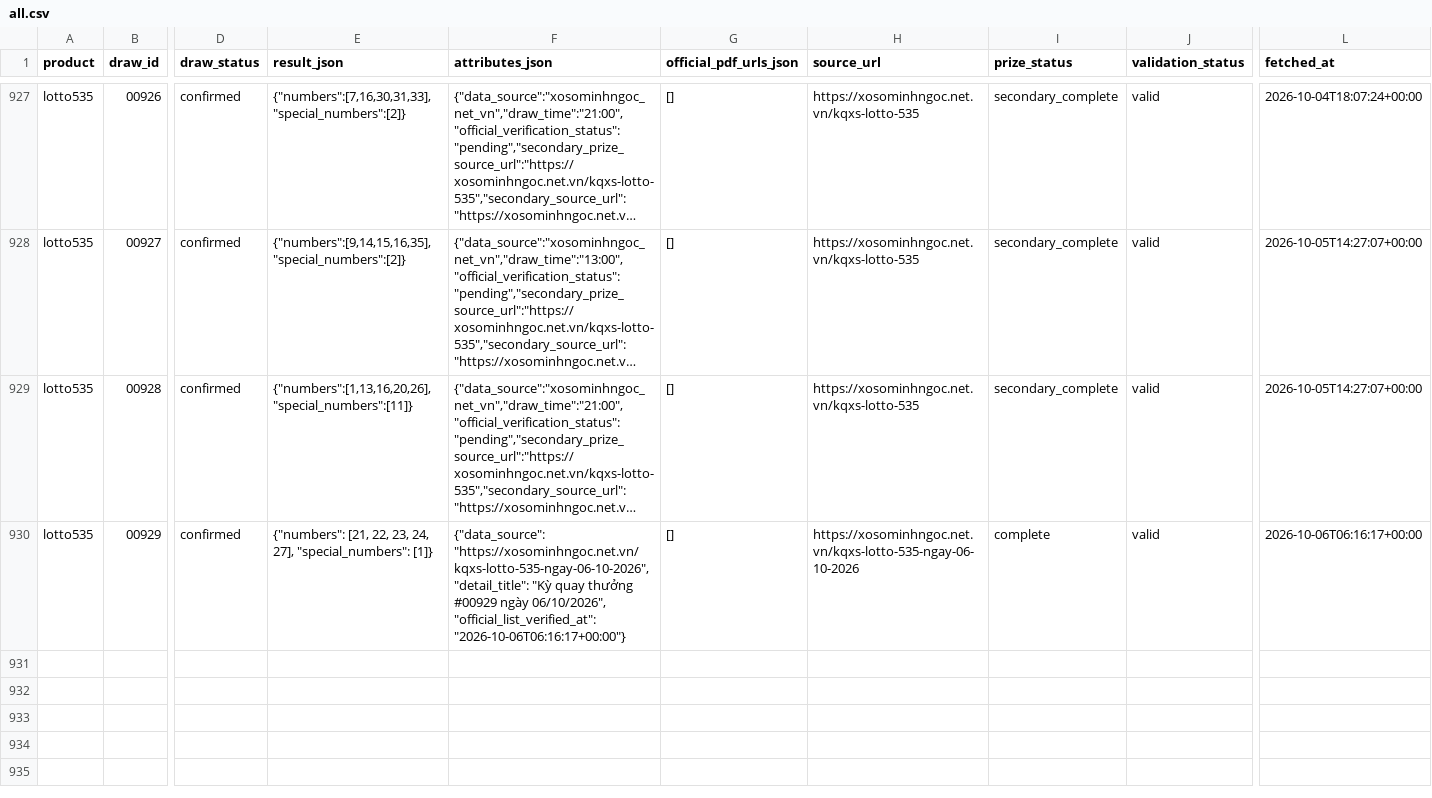
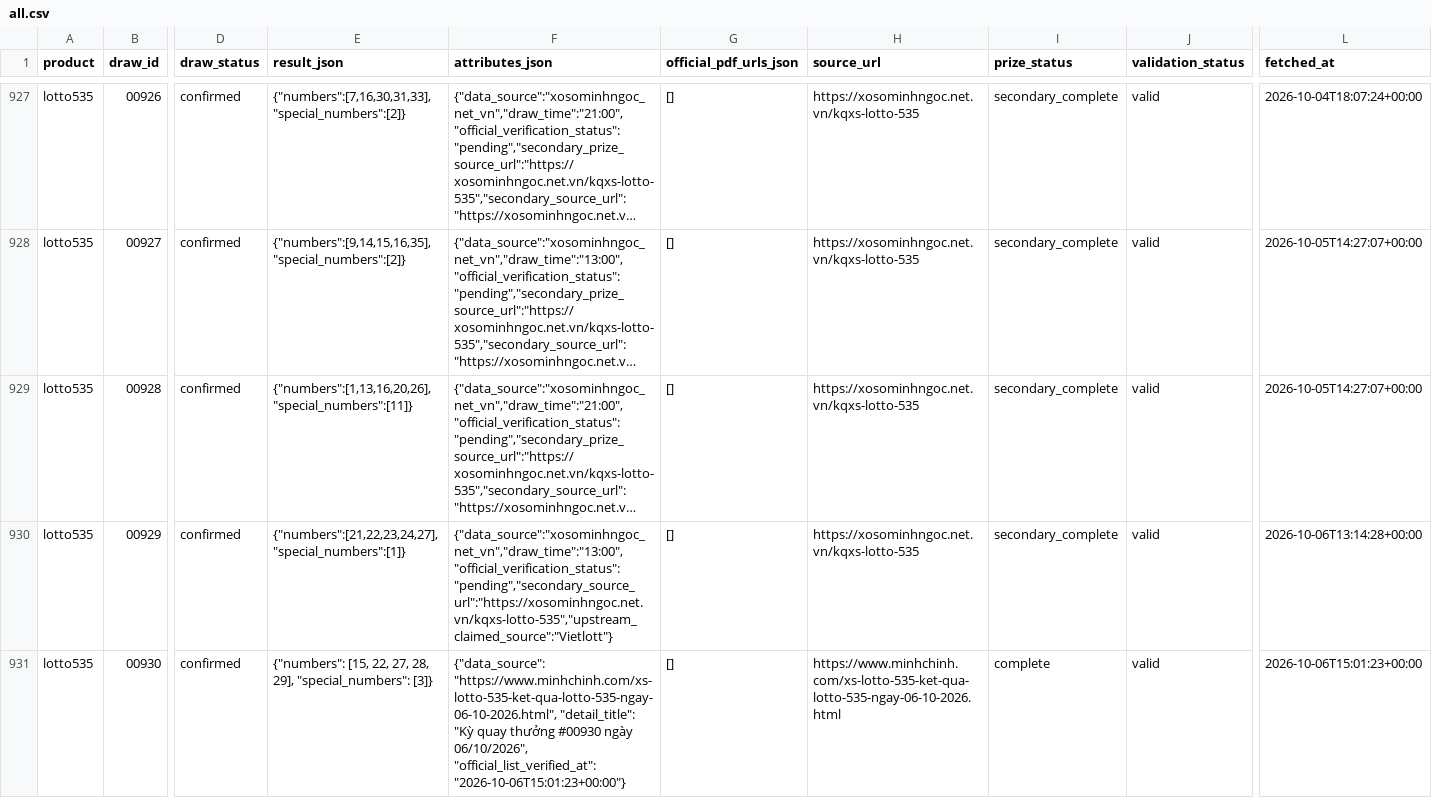
Before and after one commit to thuantn005/lotto-scan, a CSV file: data/all.csv, drawn as a sheet; only a part is shown, gaps mark what is left out; long unchanged cells end in …; rows hold the shown columns only; the diff names each change by its address in the sheet, - before the commit and + after, or states it on an @@ line.

```diff
--- a/data/all.csv
+++ b/data/all.csv
-E930 (result_json): {"numbers": [21, 22, 23, 24, 27], "special_numbers": [1]}
+E930 (result_json): {"numbers":[21,22,23,24,27],"special_numbers":[1]}
-F930 (attributes_json): {"data_source": "https://xosominhngoc.net.vn/kqxs-lotto-535-ngay-06-10-2026", "detail_title": "Kỳ quay thưởng #00929 ngày 06/10/2026", "official_list_verified_at": "2026-10-06T06:16:17+00:00"}
+F930 (attributes_json): {"data_source":"xosominhngoc_net_vn","draw_time":"13:00","official_verification_status":"pending","secondary_source_url":"https://xosominhngoc.net.vn/kqxs-lotto-535","upstream_claimed_source":"Vietlott"}
-H930 (source_url): https://xosominhngoc.net.vn/kqxs-lotto-535-ngay-06-10-2026
+H930 (source_url): https://xosominhngoc.net.vn/kqxs-lotto-535
-I930 (prize_status): complete
+I930 (prize_status): secondary_complete
-L930 (fetched_at): 2026-10-06T06:16:17+00:00
+L930 (fetched_at): 2026-10-06T13:14:28+00:00
+row 931: lotto535 | 00930 | confirmed | {"numbers": [15, 22, 27, 28, 29], "special_numbers": [3]} | {"data_source": "https://www.minhchinh.com/xs-lotto-535-ket-qua-lotto-535-ngay-06-10-2026.html", "detail_title": "Kỳ quay thưởng #00930 ngày 06/10/2026", "official_list_verified_at": "2026-10-06T15:01:23+00:00"} | [] | https://www.minhchinh.com/xs-lotto-535-ket-qua-lotto-535-ngay-06-10-2026.html | complete | valid | 2026-10-06T15:01:23+00:00
```
Also changed, not shown: 3 other files.
